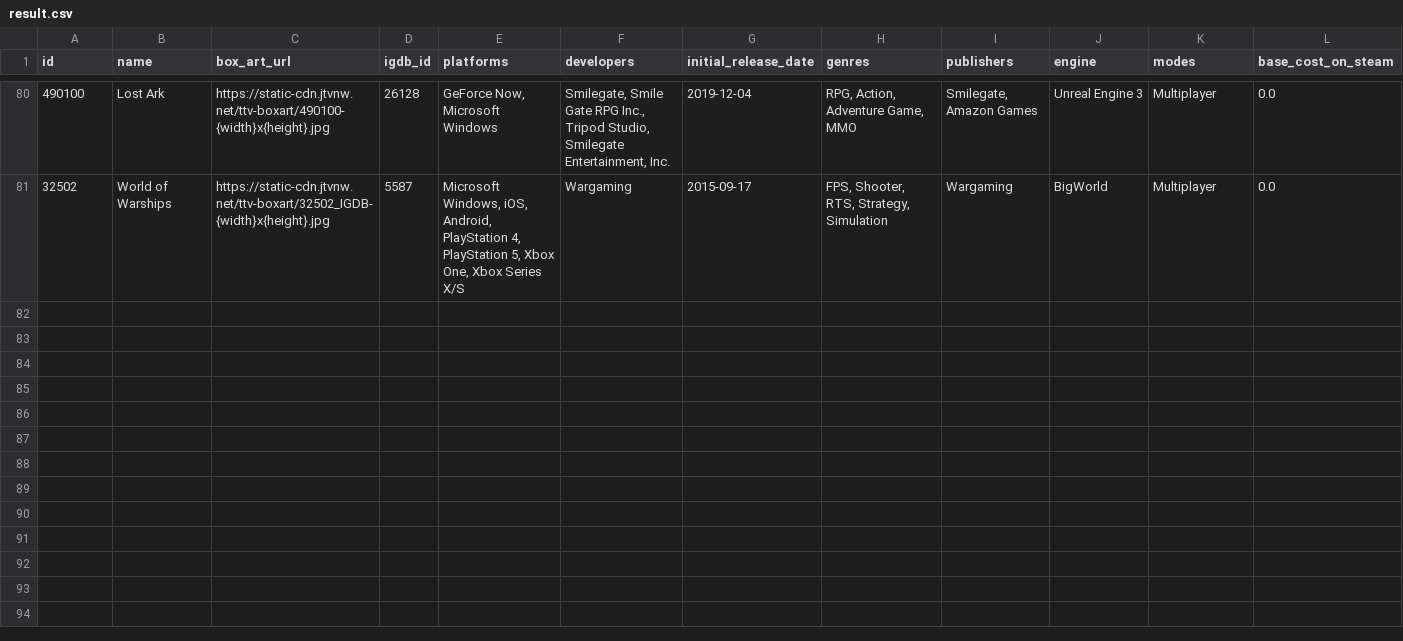
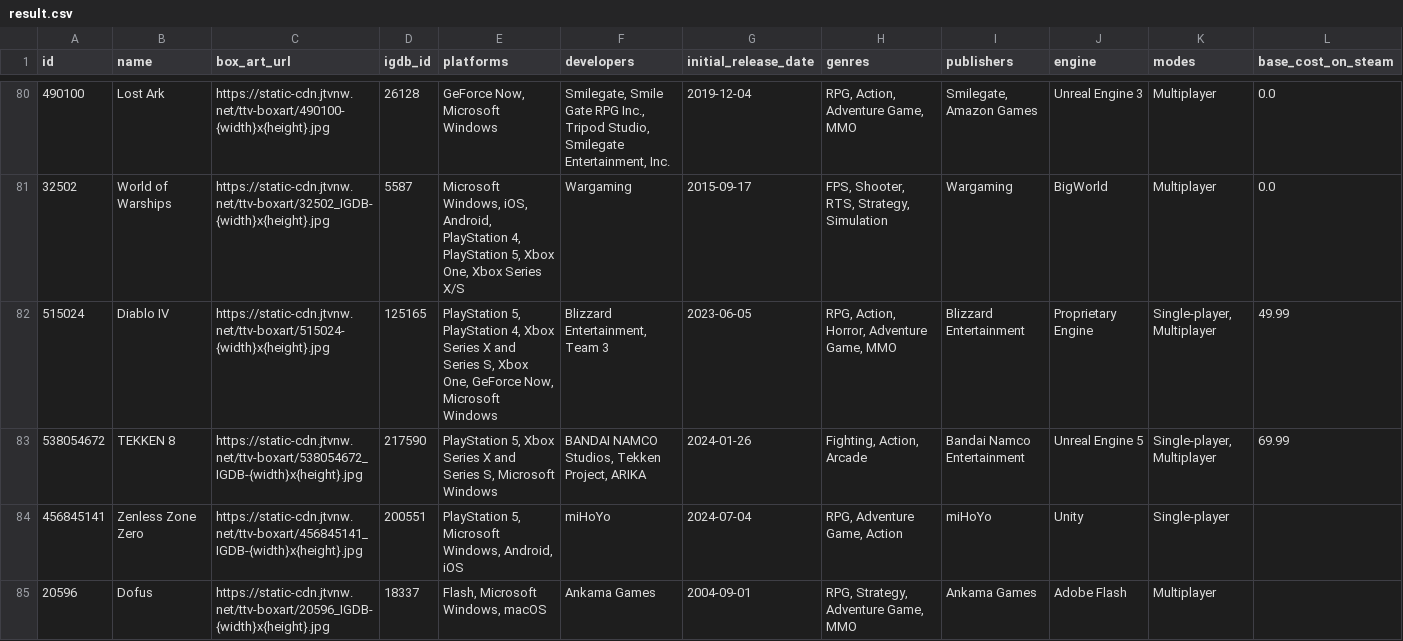
Before and after one commit to evanp28/is310-final-project, a CSV file: result.csv, drawn as a sheet; only a part is shown, gaps mark what is left out; the diff names each change by its address in the sheet, - before the commit and + after, or states it on an @@ line.

Commit message:
Update result.csv

```diff
--- a/result.csv
+++ b/result.csv
+row 82: 515024 | Diablo IV | https://static-cdn.jtvnw.net/ttv-boxart/515024-{width}x{height}.jpg | 125165 | PlayStation 5, PlayStation 4, Xbox Series X and Series S, Xbox One, GeForce Now, Microsoft Windows | Blizzard Entertainment, Team 3 | 2023-06-05 | RPG, Action, Horror, Adventure Game, MMO | Blizzard Entertainment | Proprietary Engine | Single-player, Multiplayer | 49.99
+row 83: 538054672 | TEKKEN 8 | https://static-cdn.jtvnw.net/ttv-boxart/538054672_IGDB-{width}x{height}.jpg | 217590 | PlayStation 5, Xbox Series X and Series S, Microsoft Windows | BANDAI NAMCO Studios, Tekken Project, ARIKA | 2024-01-26 | Fighting, Action, Arcade | Bandai Namco Entertainment | Unreal Engine 5 | Single-player, Multiplayer | 69.99
+row 84: 456845141 | Zenless Zone Zero | https://static-cdn.jtvnw.net/ttv-boxart/456845141_IGDB-{width}x{height}.jpg | 200551 | PlayStation 5, Microsoft Windows, Android, iOS | miHoYo | 2024-07-04 | RPG, Adventure Game, Action | miHoYo | Unity | Single-player
+row 85: 20596 | Dofus | https://static-cdn.jtvnw.net/ttv-boxart/20596_IGDB-{width}x{height}.jpg | 18337 | Flash, Microsoft Windows, macOS | Ankama Games | 2004-09-01 | RPG, Strategy, Adventure Game, MMO | Ankama Games | Adobe Flash | Multiplayer
```
